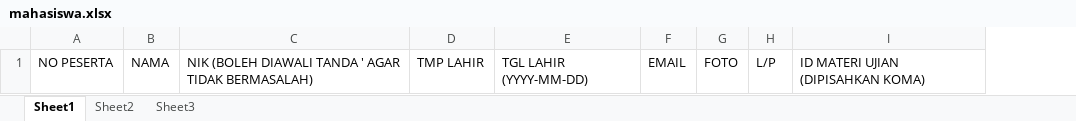
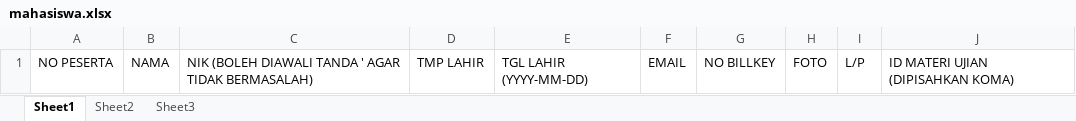
Before and after one commit to str4wh4t/appujian, an Excel workbook: uploads/import/format/mahasiswa.xlsx, sheet Sheet1, drawn as a sheet; values as stored, in another font and other column widths than the file's, no borders; the diff names each change by its address in the sheet, - before the commit and + after, or states it on an @@ line.

```diff
--- a/uploads/import/format/mahasiswa.xlsx (sheet Sheet1)
+++ b/uploads/import/format/mahasiswa.xlsx (sheet Sheet1)
+column G, row 1: NO BILLKEY
```
Also changed, not shown: 12 other files.
